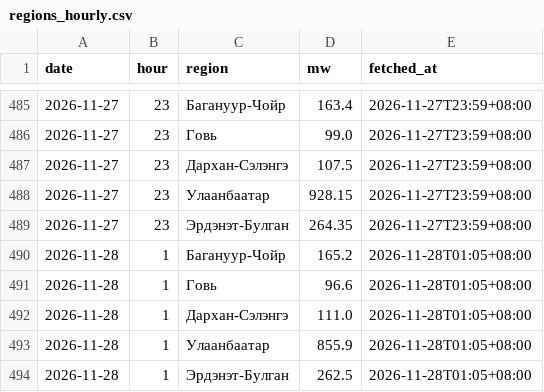
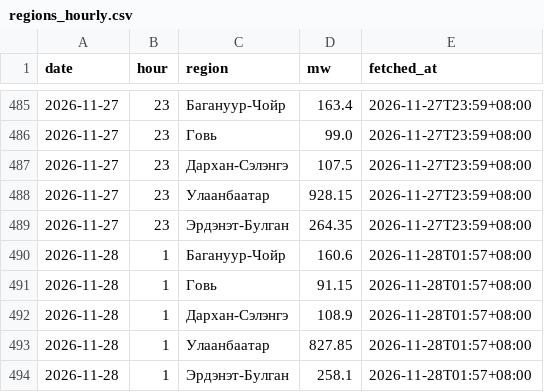
Before and after one commit to javkhlantug-eng/pfc, a CSV file: data/regions_hourly.csv, drawn as a sheet; only a part is shown, gaps mark what is left out.

```diff
--- a/data/regions_hourly.csv
+++ b/data/regions_hourly.csv
@@ -489,6 +489,6 @@ date,hour,region,mw,fetched_at
 2026-11-27,23,Эрдэнэт-Булган,264.35,2026-11-27T23:59+08:00
-2026-11-28,1,Багануур-Чойр,165.2,2026-11-28T01:05+08:00
-2026-11-28,1,Говь,96.6,2026-11-28T01:05+08:00
-2026-11-28,1,Дархан-Сэлэнгэ,111.0,2026-11-28T01:05+08:00
-2026-11-28,1,Улаанбаатар,855.9,2026-11-28T01:05+08:00
-2026-11-28,1,Эрдэнэт-Булган,262.5,2026-11-28T01:05+08:00
+2026-11-28,1,Багануур-Чойр,160.6,2026-11-28T01:57+08:00
+2026-11-28,1,Говь,91.15,2026-11-28T01:57+08:00
+2026-11-28,1,Дархан-Сэлэнгэ,108.9,2026-11-28T01:57+08:00
+2026-11-28,1,Улаанбаатар,827.85,2026-11-28T01:57+08:00
+2026-11-28,1,Эрдэнэт-Булган,258.1,2026-11-28T01:57+08:00
```
Also changed, not shown: data/nowcast_log.csv, 4 other files.
